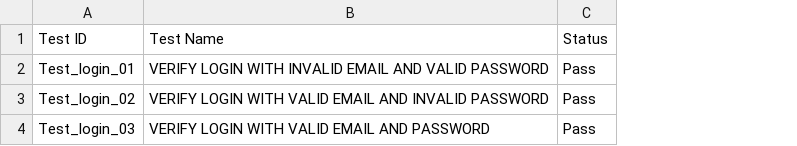
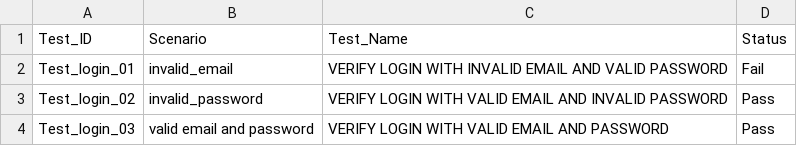
Before and after one commit to msorange19/ts_article, a CSV file: config/datadriven.csv, drawn as a sheet; addresses are those after the commit; the diff names each change by its address in the sheet, - before the commit and + after, or states it on an @@ line.

```diff
--- a/config/datadriven.csv
+++ b/config/datadriven.csv
+column B (Scenario), rows 2-4: invalid_email | invalid_password | valid email and password
-A1: Test ID
+A1: Test_ID
-C1: Test Name
+C1: Test_Name
-D2 (Status): Pass
+D2 (Status): Fail
```
Also changed, not shown: 2 other files.
